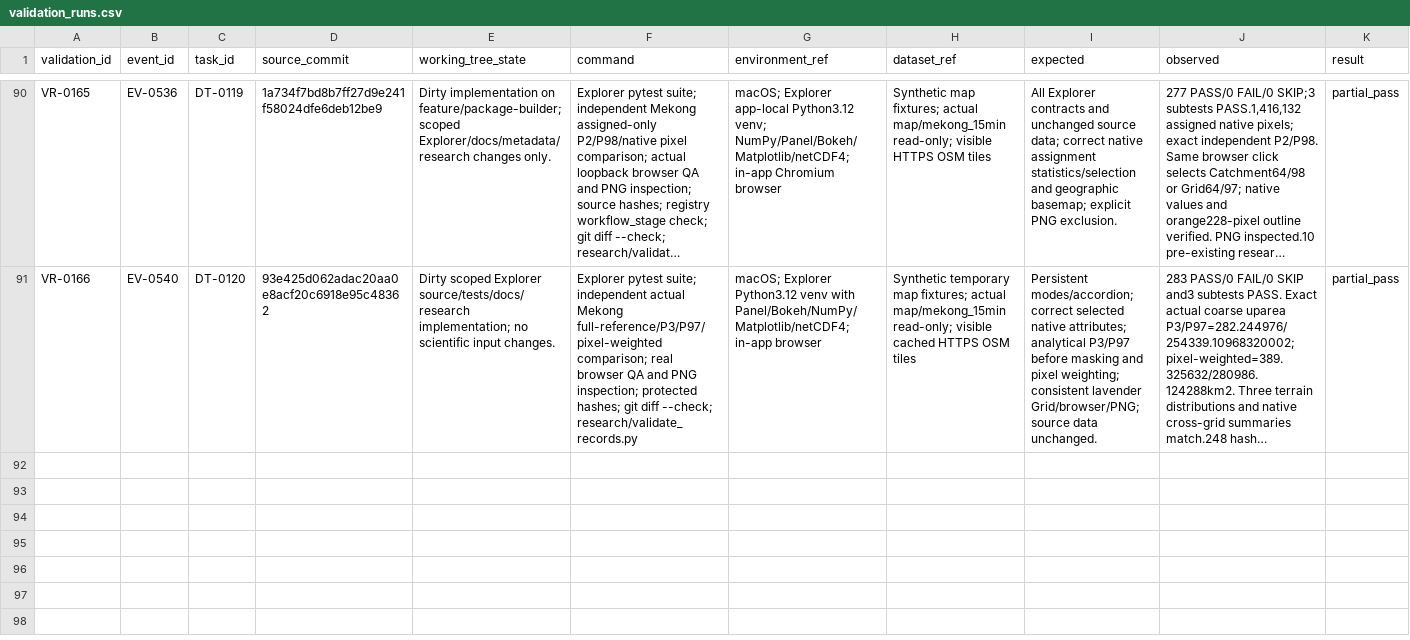
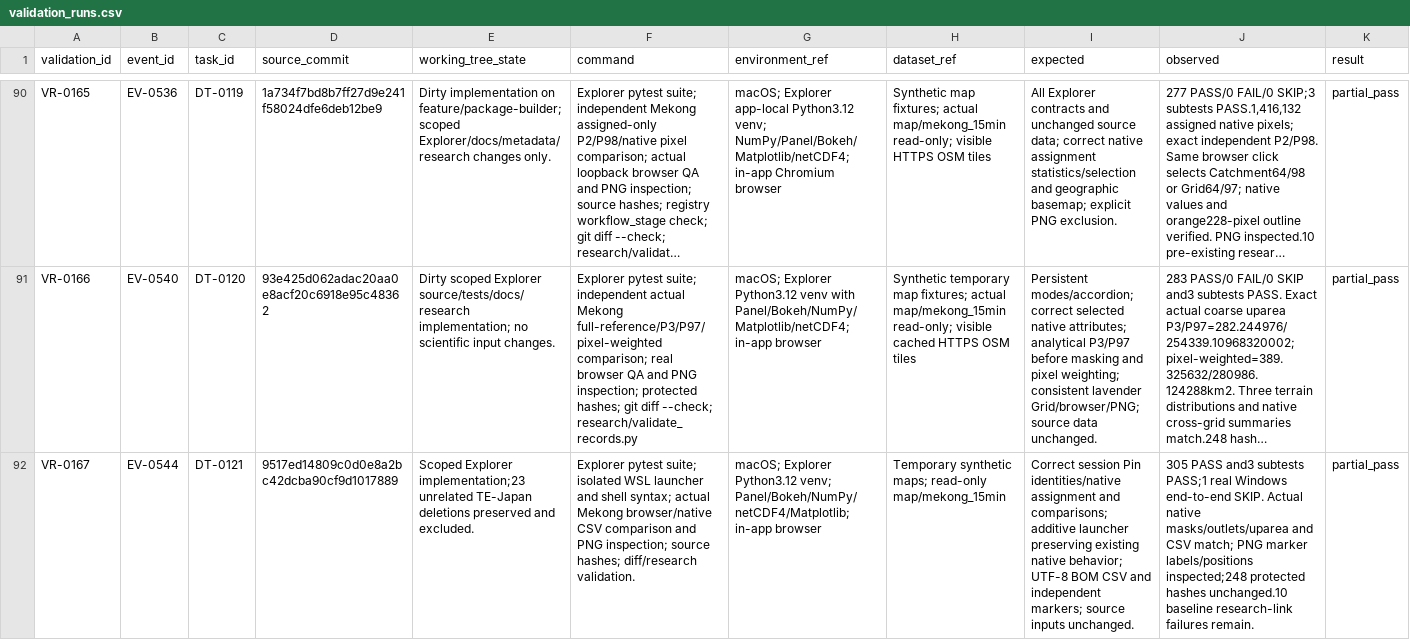
Before and after one commit to global-hydrodynamics/cmf_v5_beta, a CSV file: research/validation_runs.csv, drawn as a sheet; only a part is shown, gaps mark what is left out; long unchanged cells end in …; rows hold the shown columns only; the diff names each change by its address in the sheet, - before the commit and + after, or states it on an @@ line.

```diff
--- a/research/validation_runs.csv
+++ b/research/validation_runs.csv
+row 92: VR-0167 | EV-0544 | DT-0121 | 9517ed14809c0d0e8a2bc42dcba90cf9d1017889 | Scoped Explorer implementation;23 unrelated TE-Japan deletions preserved and excluded. | Explorer pytest suite; isolated WSL launcher and shell syntax; actual Mekong browser/native CSV comparison and PNG inspection; source hashes; diff/research validation. | macOS; Explorer Python3.12 venv; Panel/Bokeh/NumPy/netCDF4/Matplotlib; in-app browser | Temporary synthetic maps; read-only map/mekong_15min | Correct session Pin identities/native assignment and comparisons; additive launcher preserving existing native behavior; UTF-8 BOM CSV and independent markers; source inputs unchanged. | 305 PASS and3 subtests PASS;1 real Windows end-to-end SKIP. Actual native masks/outlets/uparea and CSV match; PNG marker labels/positions inspected;248 protected hashes unchanged.10 baseline research-link failures remain. | partial_pass
```
Also changed, not shown: research/development_tasks.csv, research/events.csv, 15 other files.
